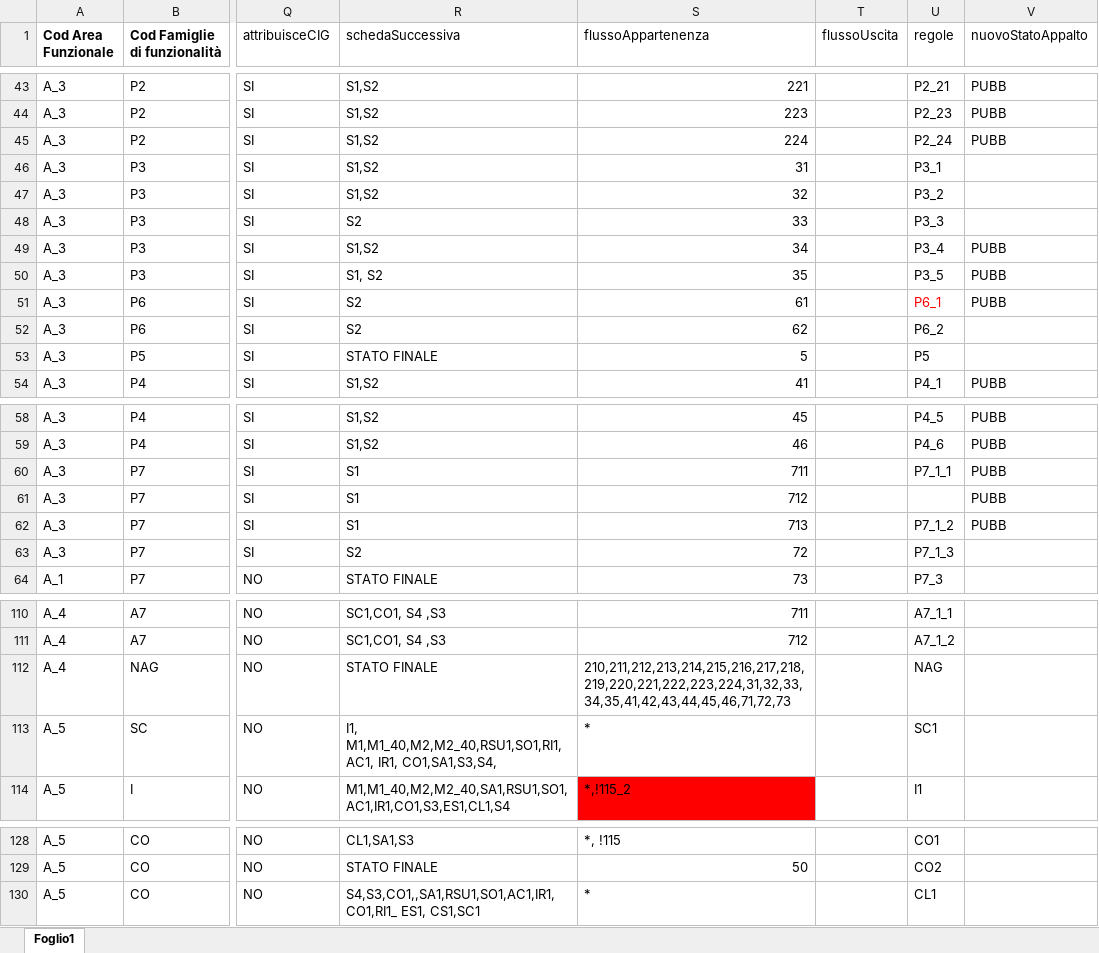
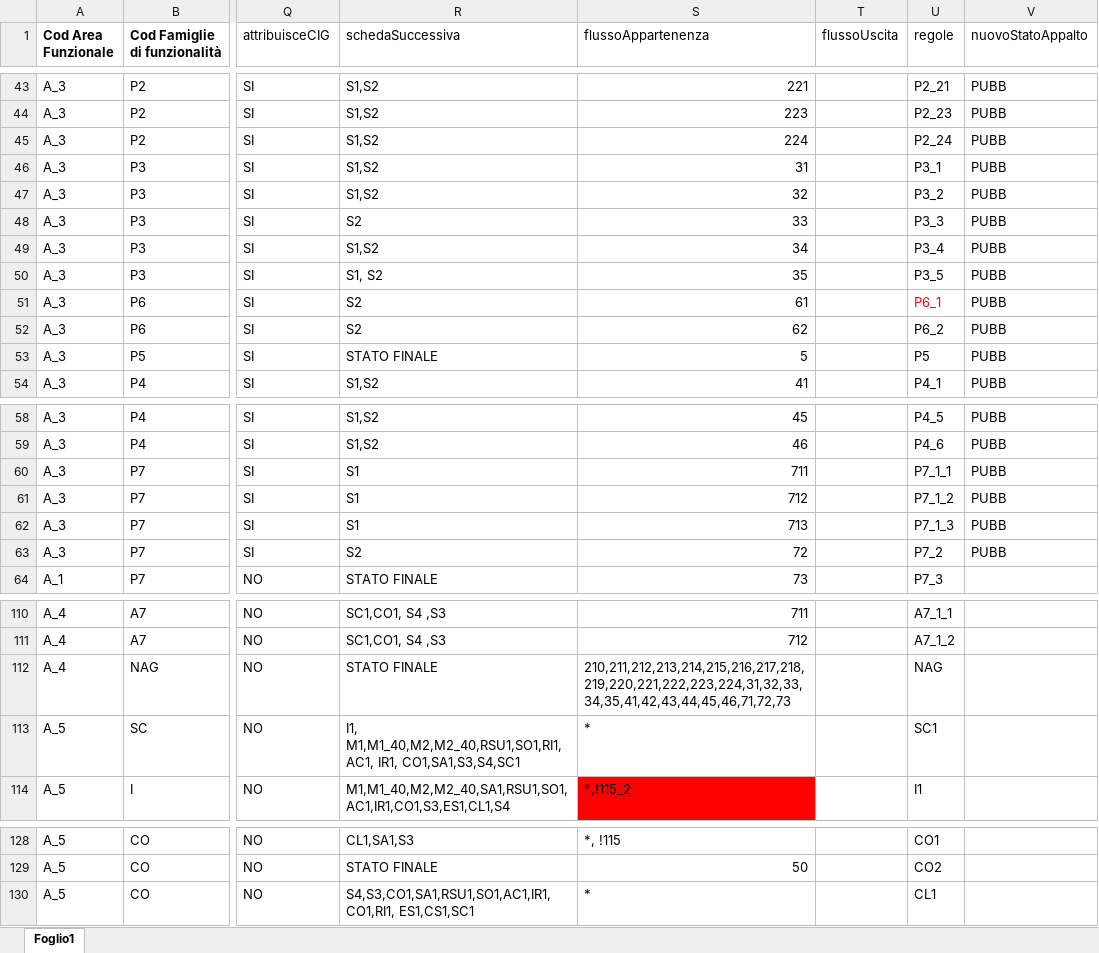
Before and after one commit to anticorruzione/npa, an Excel workbook: docs/orchestratore/schema-cronologia-schede.xlsx, sheet Foglio1, drawn as a sheet; only a part is shown, gaps mark what is left out; values as stored, in another font and other column widths than the file's, no borders; charts and pictures not drawn; the diff names each change by its address in the sheet, - before the commit and + after, or states it on an @@ line.

Commit message:
Add files via upload

```diff
--- a/docs/orchestratore/schema-cronologia-schede.xlsx (sheet Foglio1)
+++ b/docs/orchestratore/schema-cronologia-schede.xlsx (sheet Foglio1)
-V46:V48 (nuovoStatoAppalto): (empty)
+V46:V48 (nuovoStatoAppalto): PUBB
-V52:V53 (nuovoStatoAppalto): (empty)
+V52:V53 (nuovoStatoAppalto): PUBB
-U61 (regole): (empty)
+U61 (regole): P7_1_2
-U62 (regole): P7_1_2
+U62 (regole): P7_1_3
-U63 (regole): P7_1_3
+U63 (regole): P7_2
-V63 (nuovoStatoAppalto): (empty)
+V63 (nuovoStatoAppalto): PUBB
-R113 (schedaSuccessiva): …M1,M1_40,M2,M2_40,RSU1,SO1,RI1,AC1, IR1, CO1,SA1,S3,S4,
+R113 (schedaSuccessiva): …M1,M1_40,M2,M2_40,RSU1,SO1,RI1,AC1, IR1, CO1,SA1,S3,S4,SC1
-R130 (schedaSuccessiva): S4,S3,CO1,,SA1,RSU1,SO1,AC1,IR1,CO1,RI1_ ES1, CS1,SC1
+R130 (schedaSuccessiva): S4,S3,CO1,SA1,RSU1,SO1,AC1,IR1,CO1,RI1, ES1,CS1,SC1
```
